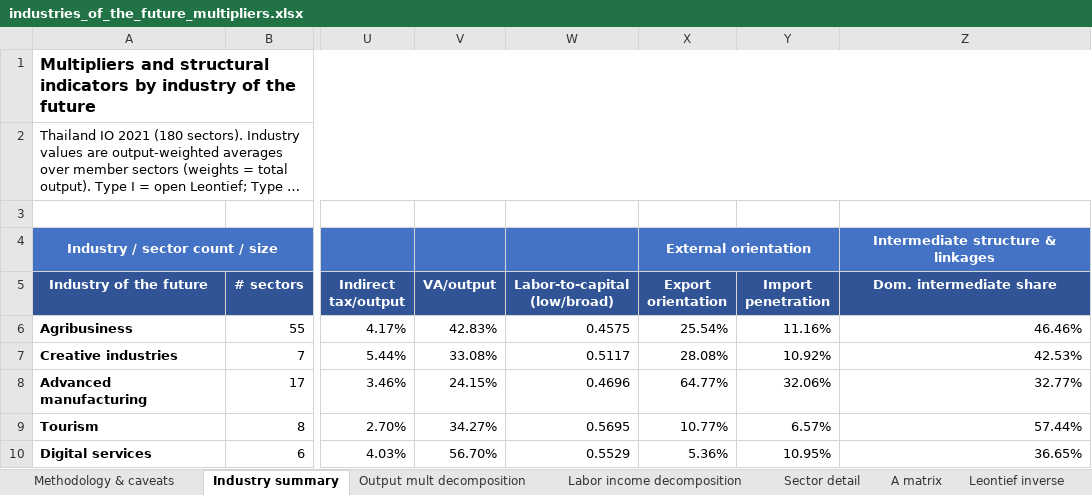
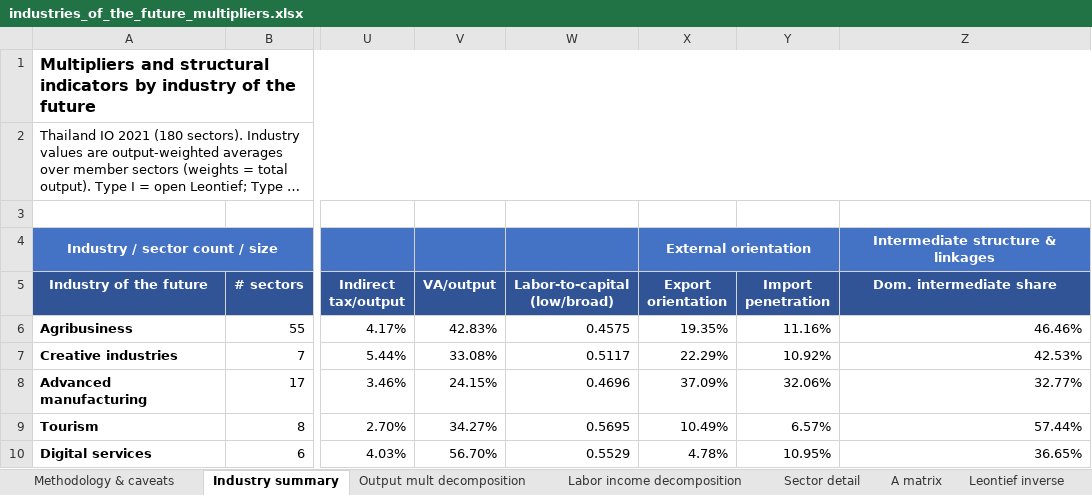
Before and after one commit to csilla-design/io-analysis, an Excel workbook: industries_of_the_future_multipliers.xlsx, sheet Industry summary, drawn as a sheet; only a part is shown, gaps mark what is left out; long unchanged cells end in …; values as stored, in another font and other column widths than the file's, no borders; the diff names each change by its address in the sheet, - before the commit and + after, or states it on an @@ line.

```diff
--- a/industries_of_the_future_multipliers.xlsx (sheet Industry summary)
+++ b/industries_of_the_future_multipliers.xlsx (sheet Industry summary)
-X6 (Export orientation): 25.54%
+X6 (Export orientation): 19.35%
-X7 (Export orientation): 28.08%
+X7 (Export orientation): 22.29%
-X8 (Export orientation): 64.77%
+X8 (Export orientation): 37.09%
-X9 (Export orientation): 10.77%
+X9 (Export orientation): 10.49%
-X10 (Export orientation): 5.36%
+X10 (Export orientation): 4.78%
```
Also changed, not shown: sheet Sector detail, sheet Methodology & caveats, industries_of_the_future_multipliers_1990.xlsx, 2 other files.
